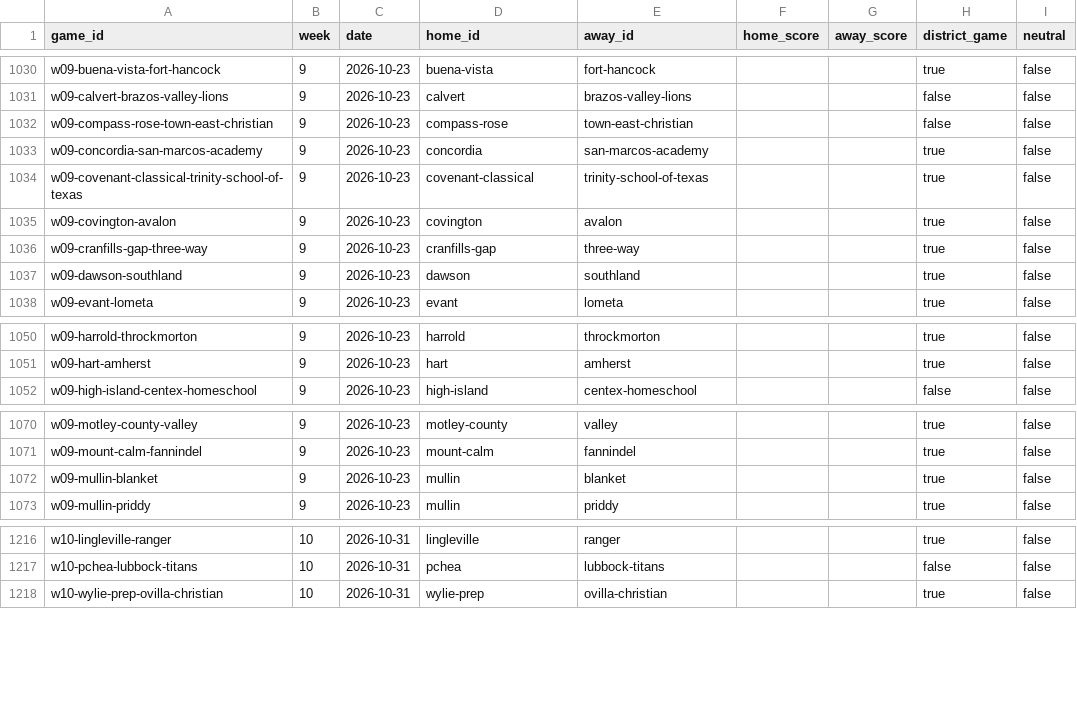
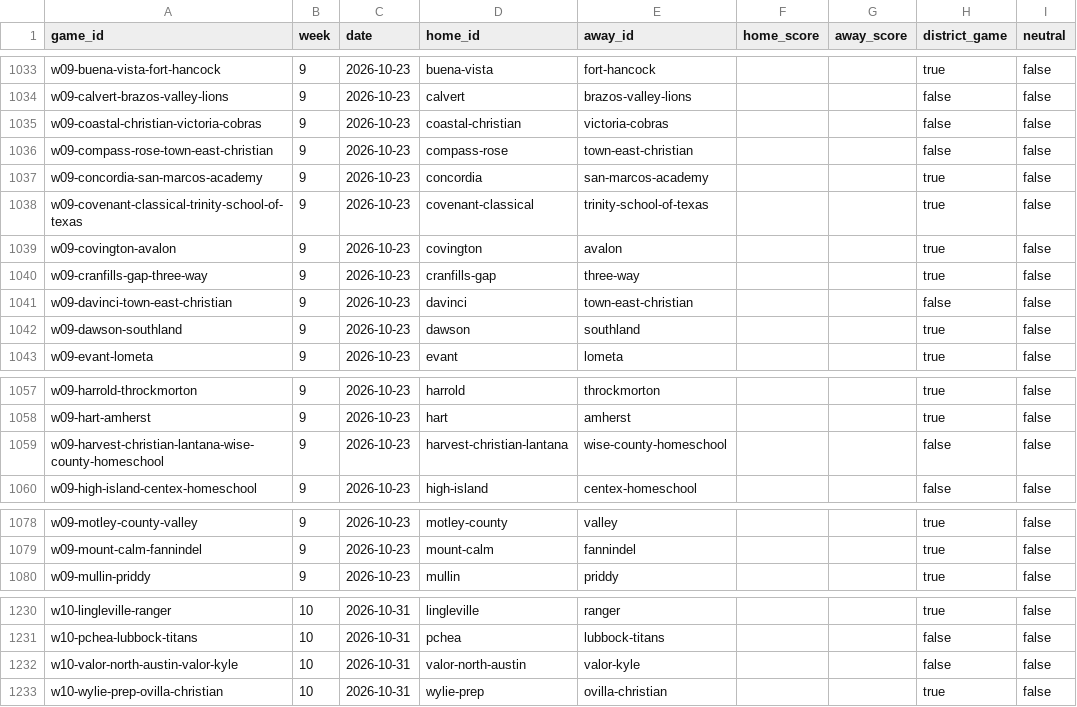
Before and after one commit to rcullens/ranking-tool, a CSV file: sixman_rankings/data/games.csv, drawn as a sheet; only a part is shown, gaps mark what is left out; removed rows and columns are numbered as before the commit, all else as after; the diff covers the shown part only; the diff names each change by its address in the sheet, - before the commit and + after, or states it on an @@ line.

```diff
--- a/sixman_rankings/data/games.csv
+++ b/sixman_rankings/data/games.csv
+row 1035: w09-coastal-christian-victoria-cobras | 9 | 2026-10-23 | coastal-christian | victoria-cobras |  |  | false | false
+row 1041: w09-davinci-town-east-christian | 9 | 2026-10-23 | davinci | town-east-christian |  |  | false | false
+row 1059: w09-harvest-christian-lantana-wise-county-homeschool | 9 | 2026-10-23 | harvest-christian-lantana | wise-county-homeschool |  |  | false | false
-row 1072: w09-mullin-blanket | 9 | 2026-10-23 | mullin | blanket |  |  | true | false
+row 1232: w10-valor-north-austin-valor-kyle | 10 | 2026-10-31 | valor-north-austin | valor-kyle |  |  | false | false
```
Also changed, not shown: 15 added rows, 4 removed rows and 8 edited cells elsewhere in this file, 19 other files.
